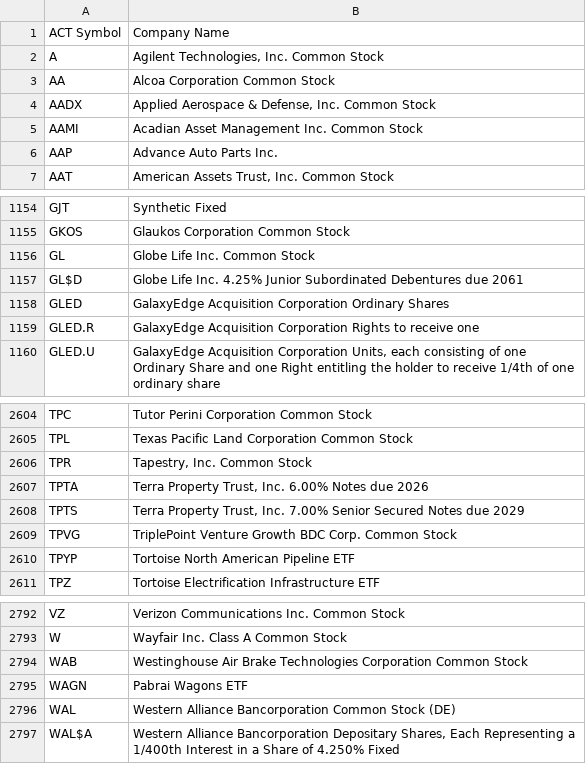
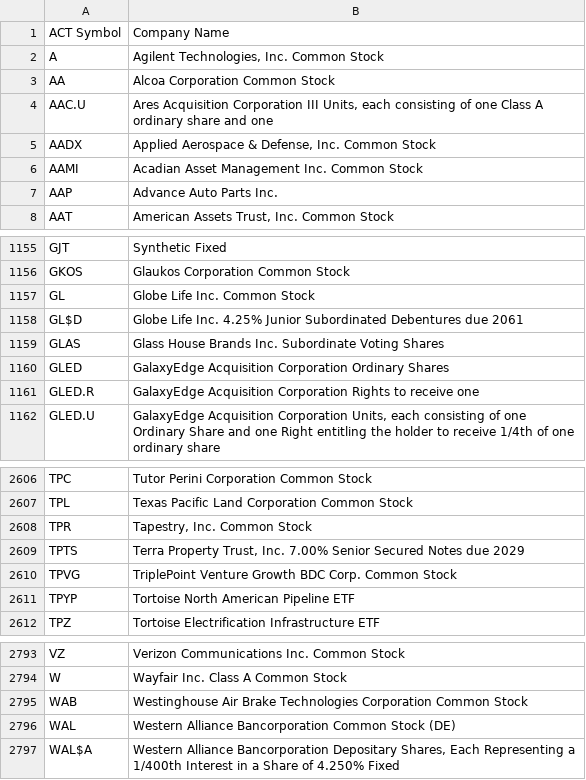
Before and after one commit to datasets/nyse-other-listings, a CSV file: data/nyse-listed.csv, drawn as a sheet; only a part is shown, gaps mark what is left out; removed rows and columns are numbered as before the commit, all else as after; the diff names each change by its address in the sheet, - before the commit and + after, or states it on an @@ line.

```diff
--- a/data/nyse-listed.csv
+++ b/data/nyse-listed.csv
+row 4: AAC.U | Ares Acquisition Corporation III Units, each consisting of one Class A ordinary share and one
+row 1159: GLAS | Glass House Brands Inc. Subordinate Voting Shares
-row 2607: TPTA | Terra Property Trust, Inc. 6.00% Notes due 2026
-row 2795: WAGN | Pabrai Wagons ETF
```
Also changed, not shown: data/other-listed.csv.
